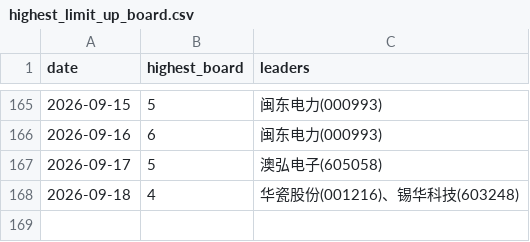
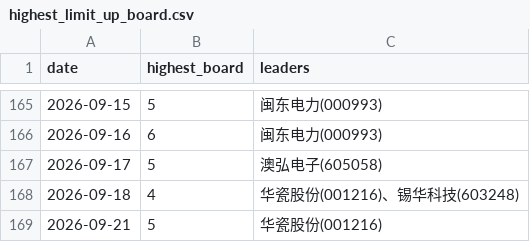
Before and after one commit to dabinDev/AiStock, a CSV file: data/highest_limit_up_board.csv, drawn as a sheet; only a part is shown, gaps mark what is left out; the diff names each change by its address in the sheet, - before the commit and + after, or states it on an @@ line.

```diff
--- a/data/highest_limit_up_board.csv
+++ b/data/highest_limit_up_board.csv
+row 169: 2026-09-21 | 5 | 华瓷股份(001216)
```
Also changed, not shown: 5 other files.
